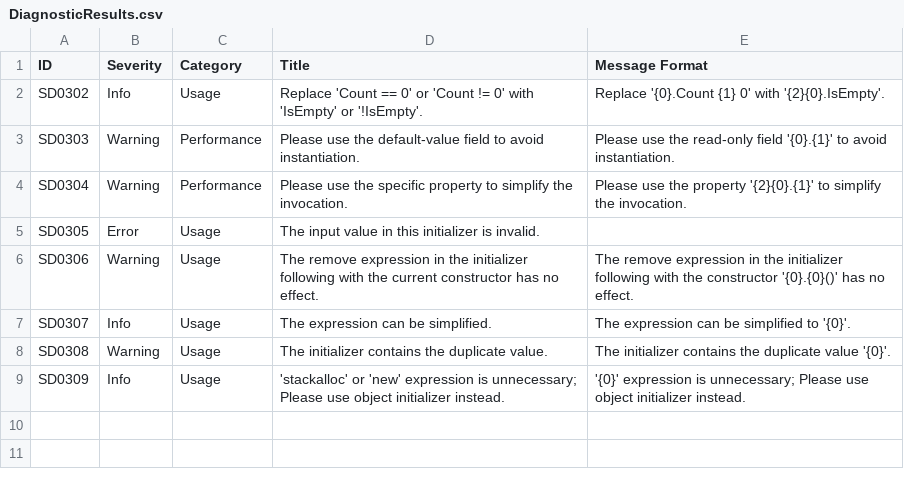
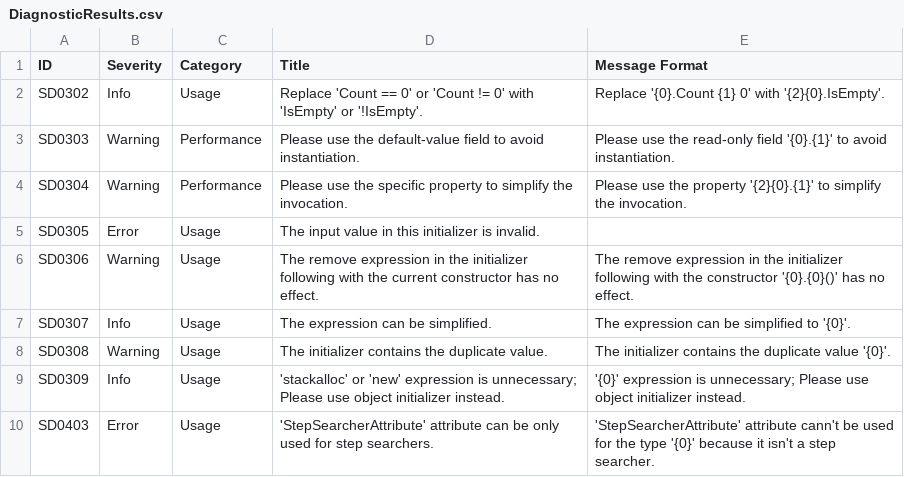
Before and after one commit to KyouyamaKazusa0805/Sudoku, a CSV file: src/Sudoku.Diagnostics.CodeAnalysis/DiagnosticResults.csv, drawn as a sheet; the diff names each change by its address in the sheet, - before the commit and + after, or states it on an @@ line.

```diff
--- a/src/Sudoku.Diagnostics.CodeAnalysis/DiagnosticResults.csv
+++ b/src/Sudoku.Diagnostics.CodeAnalysis/DiagnosticResults.csv
+row 10: SD0403 | Error | Usage | 'StepSearcherAttribute' attribute can be only used for step searchers. | 'StepSearcherAttribute' attribute cann't be used for the type '{0}' because it isn't a step searcher.
```
Also changed, not shown: 13 other files.
